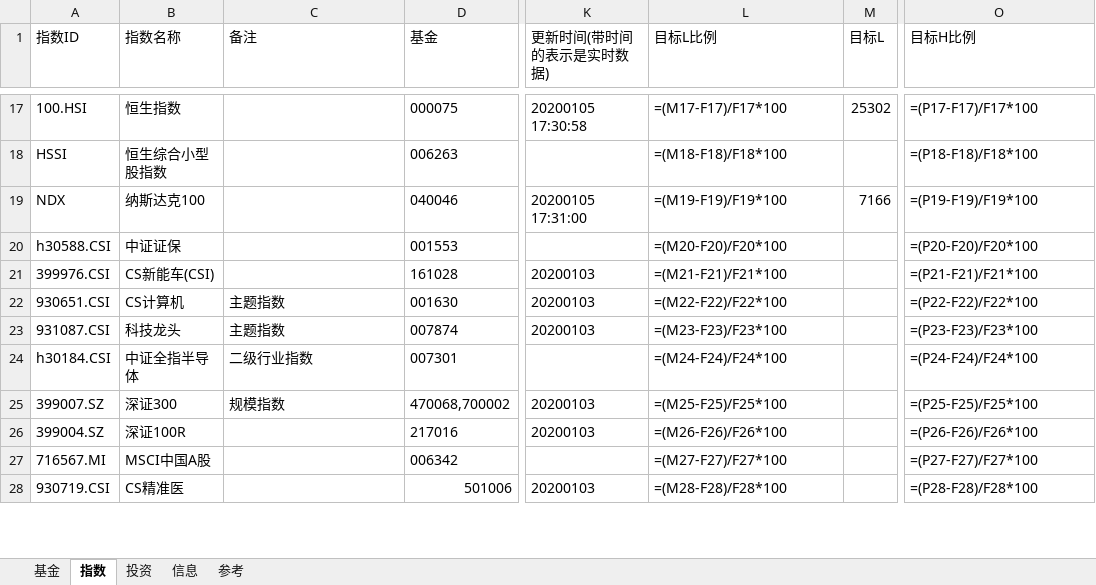
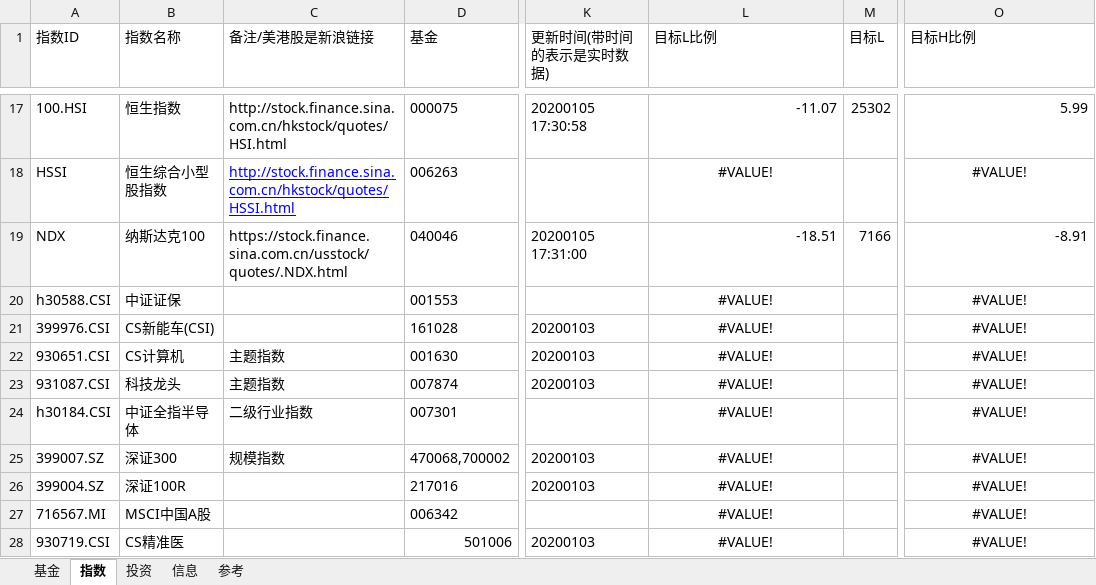
Before and after one commit to sinojelly/FundHelper, an Excel workbook: fund/Jelly_model.xlsx, sheet 指数, drawn as a sheet; only a part is shown, gaps mark what is left out; values as stored, in another font and other column widths than the file's, no borders; formulas without a stored value are shown as written; conditional formats not drawn; the diff covers the shown part only; the diff names each change by its address in the sheet, - before the commit and + after, or states it on an @@ line.

Commit message:
add stock link and funds zhishubao link.

```diff
--- a/fund/Jelly_model.xlsx (sheet 指数)
+++ b/fund/Jelly_model.xlsx (sheet 指数)
-C1: 备注
+C1: 备注/美港股是新浪链接
-C17 (备注/美港股是新浪链接): (empty)
+C17 (备注/美港股是新浪链接): http://stock.finance.sina.com.cn/hkstock/quotes/HSI.html
-L17 (目标L比例): =(M17-F17)/F17*100
+L17 (目标L比例): -11.07
-O17 (目标H比例): =(P17-F17)/F17*100
+O17 (目标H比例): 5.99
-C18 (备注/美港股是新浪链接): (empty)
+C18 (备注/美港股是新浪链接): http://stock.finance.sina.com.cn/hkstock/quotes/HSSI.html
-L18 (目标L比例): =(M18-F18)/F18*100
+L18 (目标L比例): #VALUE!
-L18 alignment: left
+L18 alignment: center
-O18 (目标H比例): =(P18-F18)/F18*100
+O18 (目标H比例): #VALUE!
-O18 alignment: left
+O18 alignment: center
-C19 (备注/美港股是新浪链接): (empty)
+C19 (备注/美港股是新浪链接): https://stock.finance.sina.com.cn/usstock/quotes/.NDX.html
-L19 (目标L比例): =(M19-F19)/F19*100
+L19 (目标L比例): -18.51
-O19 (目标H比例): =(P19-F19)/F19*100
+O19 (目标H比例): -8.91
-L20 (目标L比例): =(M20-F20)/F20*100
+L20 (目标L比例): #VALUE!
-L20:L28 alignment: left
+L20:L28 alignment: center
-O20 (目标H比例): =(P20-F20)/F20*100
+O20 (目标H比例): #VALUE!
-O20:O28 alignment: left
+O20:O28 alignment: center
-L21 (目标L比例): =(M21-F21)/F21*100
+L21 (目标L比例): #VALUE!
-O21 (目标H比例): =(P21-F21)/F21*100
+O21 (目标H比例): #VALUE!
-L22 (目标L比例): =(M22-F22)/F22*100
+L22 (目标L比例): #VALUE!
-O22 (目标H比例): =(P22-F22)/F22*100
+O22 (目标H比例): #VALUE!
-L23 (目标L比例): =(M23-F23)/F23*100
+L23 (目标L比例): #VALUE!
-O23 (目标H比例): =(P23-F23)/F23*100
+O23 (目标H比例): #VALUE!
-L24 (目标L比例): =(M24-F24)/F24*100
+L24 (目标L比例): #VALUE!
-O24 (目标H比例): =(P24-F24)/F24*100
+O24 (目标H比例): #VALUE!
-L25 (目标L比例): =(M25-F25)/F25*100
+L25 (目标L比例): #VALUE!
-O25 (目标H比例): =(P25-F25)/F25*100
+O25 (目标H比例): #VALUE!
-L26 (目标L比例): =(M26-F26)/F26*100
+L26 (目标L比例): #VALUE!
-O26 (目标H比例): =(P26-F26)/F26*100
+O26 (目标H比例): #VALUE!
-L27 (目标L比例): =(M27-F27)/F27*100
+L27 (目标L比例): #VALUE!
-O27 (目标H比例): =(P27-F27)/F27*100
+O27 (目标H比例): #VALUE!
-L28 (目标L比例): =(M28-F28)/F28*100
+L28 (目标L比例): #VALUE!
-O28 (目标H比例): =(P28-F28)/F28*100
+O28 (目标H比例): #VALUE!
```
Also changed, not shown: 56 edited cells and cell formats elsewhere in this sheet, sheet 基金, 4 other files.
